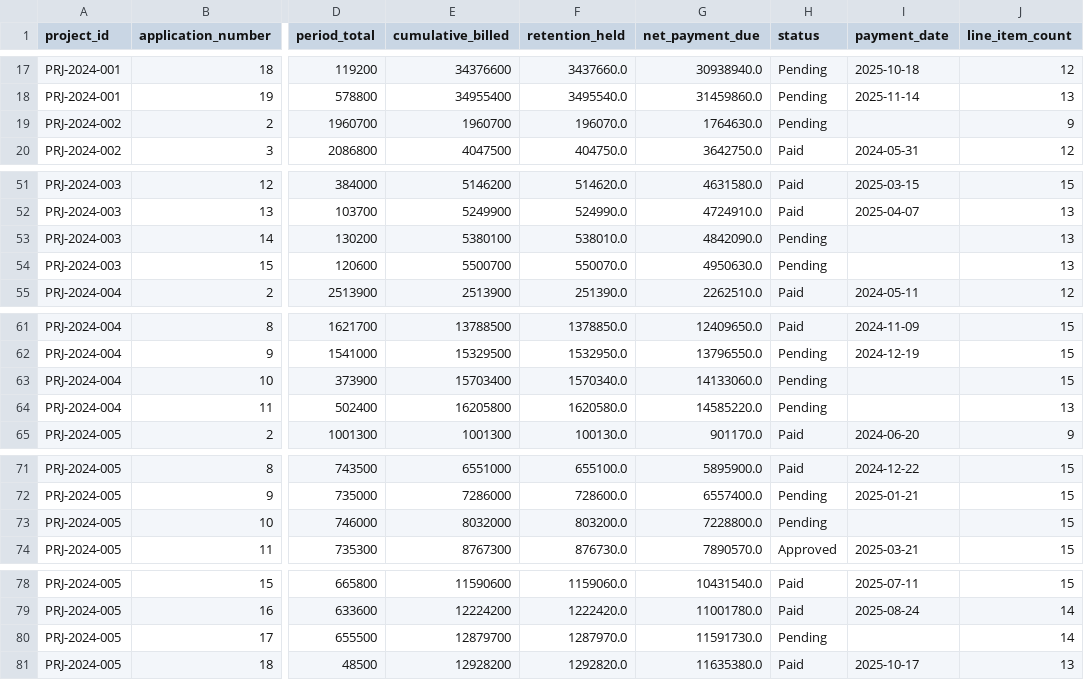
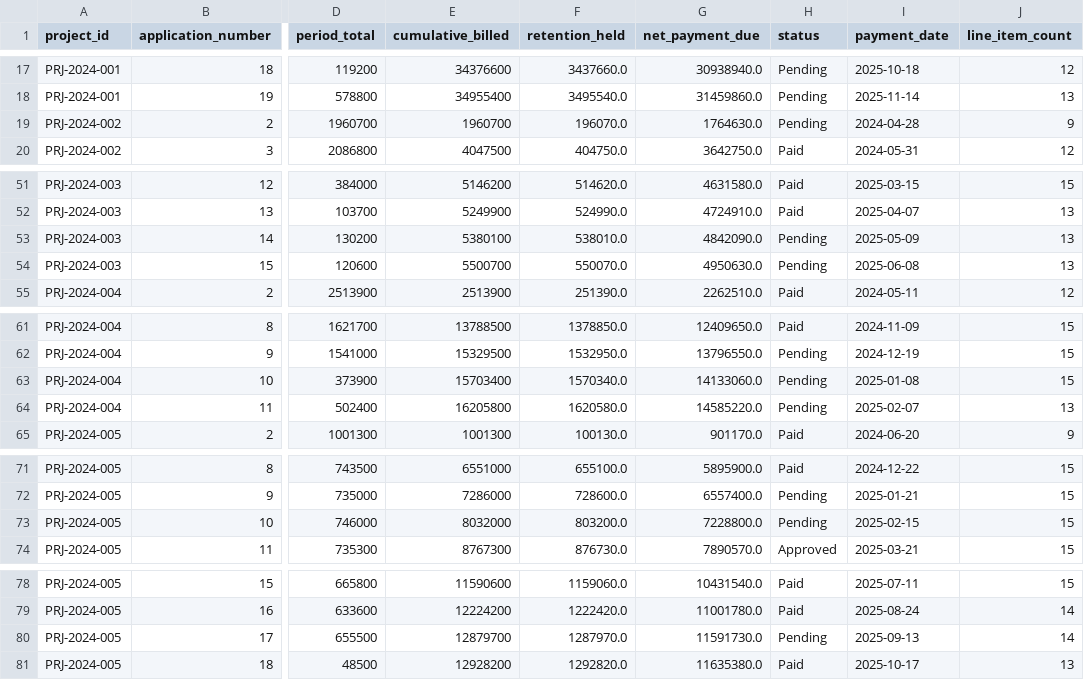
Before and after one commit to FergieLigaLlj/Hackathon-5, a CSV file: hvac_construction_dataset/billing_history.csv, drawn as a sheet; only a part is shown, gaps mark what is left out; the diff names each change by its address in the sheet, - before the commit and + after, or states it on an @@ line.

Commit message:
fix missing payment dates in billing_history.csv

```diff
--- a/hvac_construction_dataset/billing_history.csv
+++ b/hvac_construction_dataset/billing_history.csv
-I19 (payment_date): (empty)
+I19 (payment_date): 2024-04-28
-I53 (payment_date): (empty)
+I53 (payment_date): 2025-05-09
-I54 (payment_date): (empty)
+I54 (payment_date): 2025-06-08
-I63 (payment_date): (empty)
+I63 (payment_date): 2025-01-08
-I64 (payment_date): (empty)
+I64 (payment_date): 2025-02-07
-I73 (payment_date): (empty)
+I73 (payment_date): 2025-02-15
-I80 (payment_date): (empty)
+I80 (payment_date): 2025-09-13
```
